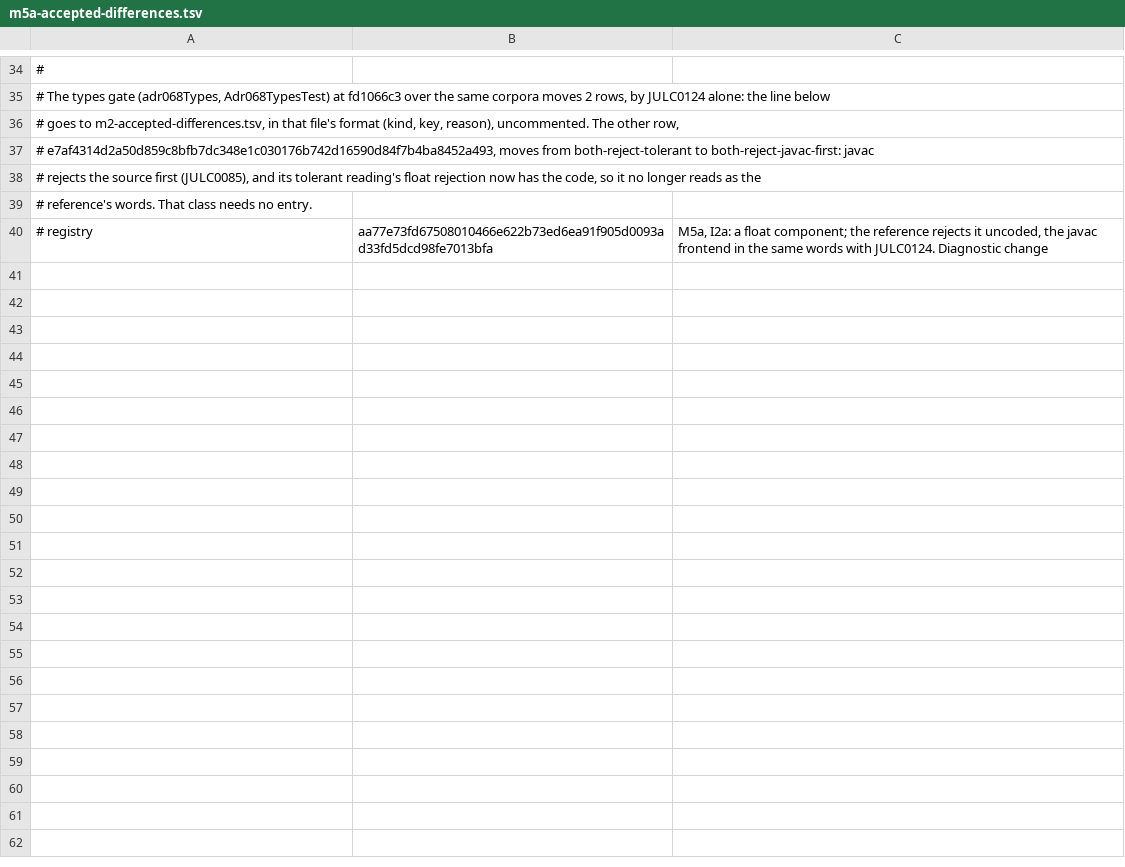
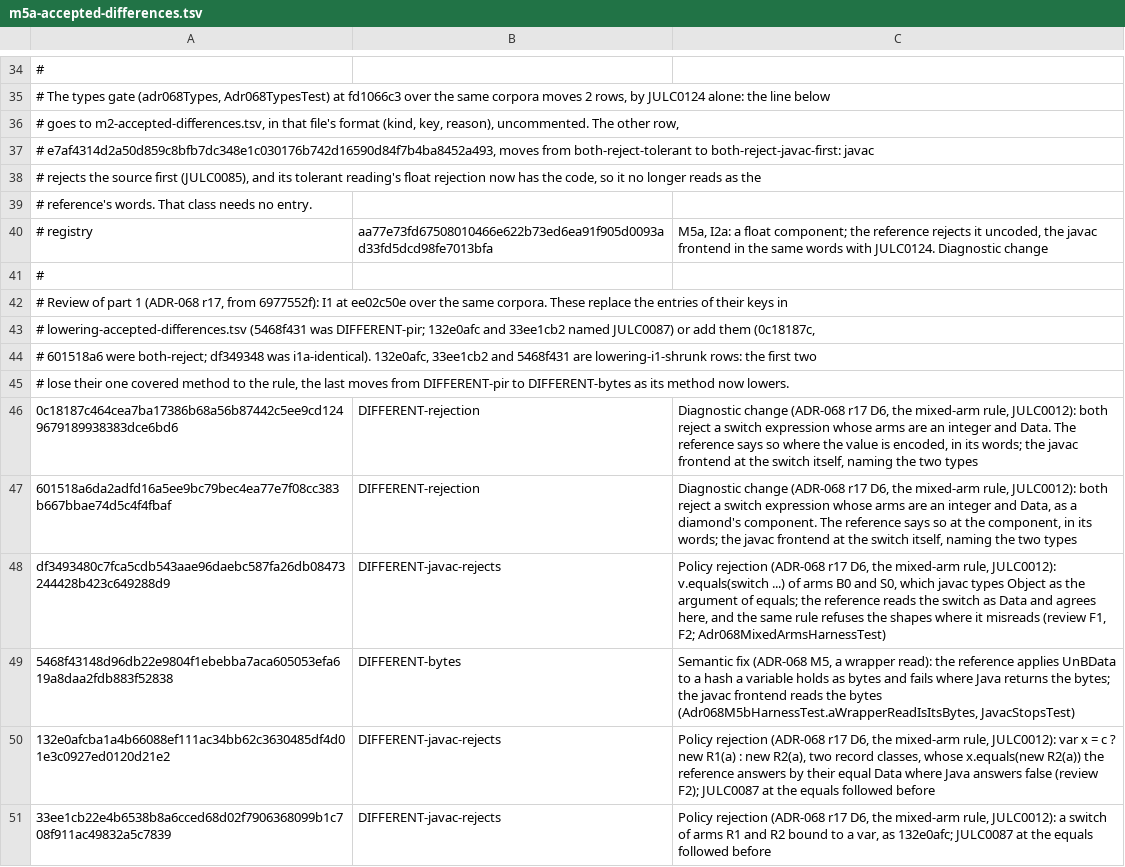
Before and after one commit to bloxbean/julc, a TSV file: adr/evidence/068/m5a-accepted-differences.tsv, drawn as a sheet; only a part is shown, gaps mark what is left out; the diff names each change by its address in the sheet, - before the commit and + after, or states it on an @@ line.

```diff
--- a/adr/evidence/068/m5a-accepted-differences.tsv
+++ b/adr/evidence/068/m5a-accepted-differences.tsv
+row 41: #
+row 42: # Review of part 1 (ADR-068 r17, from 6977552f): I1 at ee02c50e over the same corpora. These replace the entries of their keys in
+row 43: # lowering-accepted-differences.tsv (5468f431 was DIFFERENT-pir; 132e0afc and 33ee1cb2 named JULC0087) or add them (0c18187c,
+row 44: # 601518a6 were both-reject; df349348 was i1a-identical). 132e0afc, 33ee1cb2 and 5468f431 are lowering-i1-shrunk rows: the first two
+row 45: # lose their one covered method to the rule, the last moves from DIFFERENT-pir to DIFFERENT-bytes as its method now lowers.
+row 46: 0c18187c464cea7ba17386b68a56b87442c5ee9cd1249679189938383dce6bd6 | DIFFERENT-rejection | Diagnostic change (ADR-068 r17 D6, the mixed-arm rule, JULC0012): both reject a switch expression whose arms are an integer and Data. The reference says so where the value is encoded, in its words; the javac frontend at the switch itself, naming the two types
+row 47: 601518a6da2adfd16a5ee9bc79bec4ea77e7f08cc383b667bbae74d5c4f4fbaf | DIFFERENT-rejection | Diagnostic change (ADR-068 r17 D6, the mixed-arm rule, JULC0012): both reject a switch expression whose arms are an integer and Data, as a diamond's component. The reference says so at the component, in its words; the javac frontend at the switch itself, naming the two types
+row 48: df3493480c7fca5cdb543aae96daebc587fa26db08473244428b423c649288d9 | DIFFERENT-javac-rejects | Policy rejection (ADR-068 r17 D6, the mixed-arm rule, JULC0012): v.equals(switch ...) of arms B0 and S0, which javac types Object as the argument of equals; the reference reads the switch as Data and agrees here, and the same rule refuses the shapes where it misreads (review F1, F2; Adr068MixedArmsHarnessTest)
+row 49: 5468f43148d96db22e9804f1ebebba7aca605053efa619a8daa2fdb883f52838 | DIFFERENT-bytes | Semantic fix (ADR-068 M5, a wrapper read): the reference applies UnBData to a hash a variable holds as bytes and fails where Java returns the bytes; the javac frontend reads the bytes (Adr068M5bHarnessTest.aWrapperReadIsItsBytes, JavacStopsTest)
+row 50: 132e0afcba1a4b66088ef111ac34bb62c3630485df4d01e3c0927ed0120d21e2 | DIFFERENT-javac-rejects | Policy rejection (ADR-068 r17 D6, the mixed-arm rule, JULC0012): var x = c ? new R1(a) : new R2(a), two record classes, whose x.equals(new R2(a)) the reference answers by their equal Data where Java answers false (review F2); JULC0087 at the equals followed before
+row 51: 33ee1cb22e4b6538b8a6cced68d02f7906368099b1c708f911ac49832a5c7839 | DIFFERENT-javac-rejects | Policy rejection (ADR-068 r17 D6, the mixed-arm rule, JULC0012): a switch of arms R1 and R2 bound to a var, as 132e0afc; JULC0087 at the equals followed before
```
